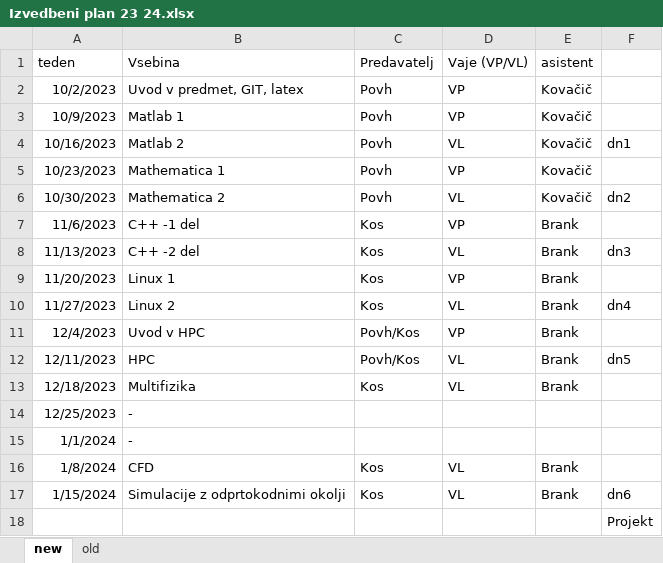
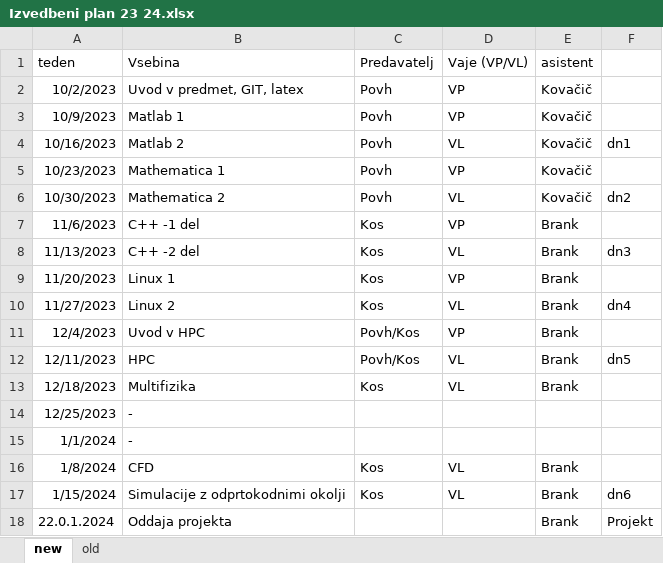
Before and after one commit to janezpovh/NapRacOr, an Excel workbook: Izvedbeni plan 23 24.xlsx, sheet new, drawn as a sheet; values as stored, in another font and other column widths than the file's, no borders; removed rows and columns are numbered as before the commit, all else as after; the diff names each change by its address in the sheet, - before the commit and + after, or states it on an @@ line.

Commit message:
posodobljen program

```diff
--- a/Izvedbeni plan 23 24.xlsx (sheet new)
+++ b/Izvedbeni plan 23 24.xlsx (sheet new)
-row 18:  |  |  |  |  | Projekt
+row 18: 22.0.1.2024 | Oddaja projekta |  |  | Brank | Projekt
```
